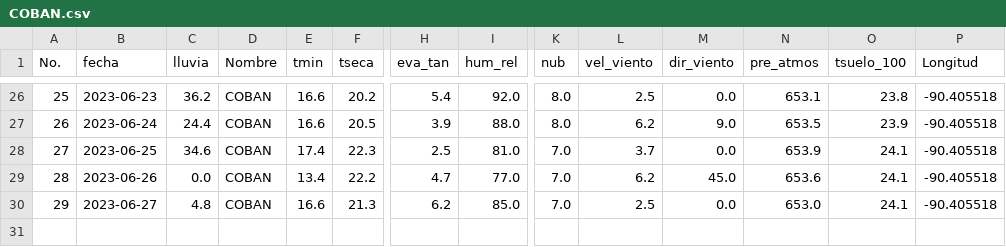
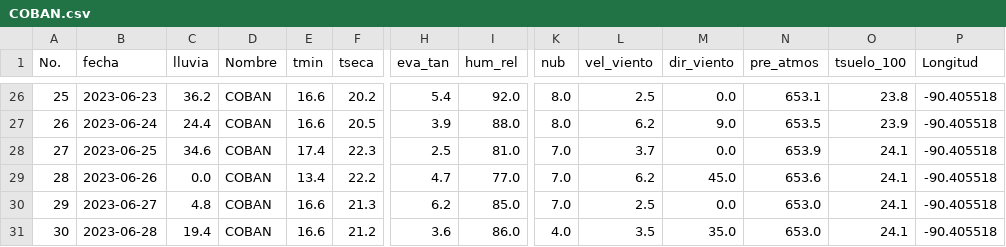
Before and after one commit to Climatologia-INSIVUMEH/monthly_data_by_station_csv, a CSV file: outputcsv/COBAN.csv, drawn as a sheet; only a part is shown, gaps mark what is left out; rows hold the shown columns only; the diff names each change by its address in the sheet, - before the commit and + after, or states it on an @@ line.

```diff
--- a/outputcsv/COBAN.csv
+++ b/outputcsv/COBAN.csv
+row 31: 30 | 2023-06-28 | 19.4 | COBAN | 16.6 | 21.2 | 3.6 | 86.0 | 4.0 | 3.5 | 35.0 | 653.0 | 24.1 | -90.405518
```
Also changed, not shown: outputcsv/CONCEPCION.csv, outputcsv/IXCHIGUAN.csv, 51 other files.
